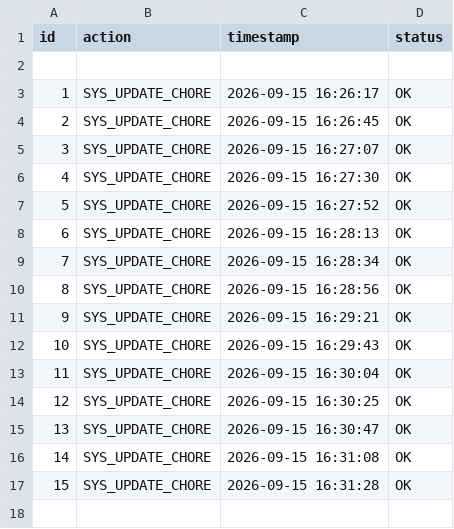
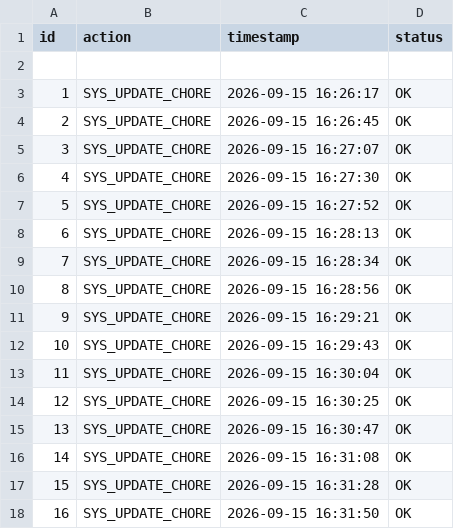
Before and after one commit to almuzahidseyam/automated-data-ingestion, a CSV file: system_logs.csv, drawn as a sheet.

Commit message:
chore(data): aggregate system log #16

```diff
--- a/system_logs.csv
+++ b/system_logs.csv
@@ -17 +17,2 @@
 15,SYS_UPDATE_CHORE,2026-09-15 16:31:28,OK
+16,SYS_UPDATE_CHORE,2026-09-15 16:31:50,OK
```
